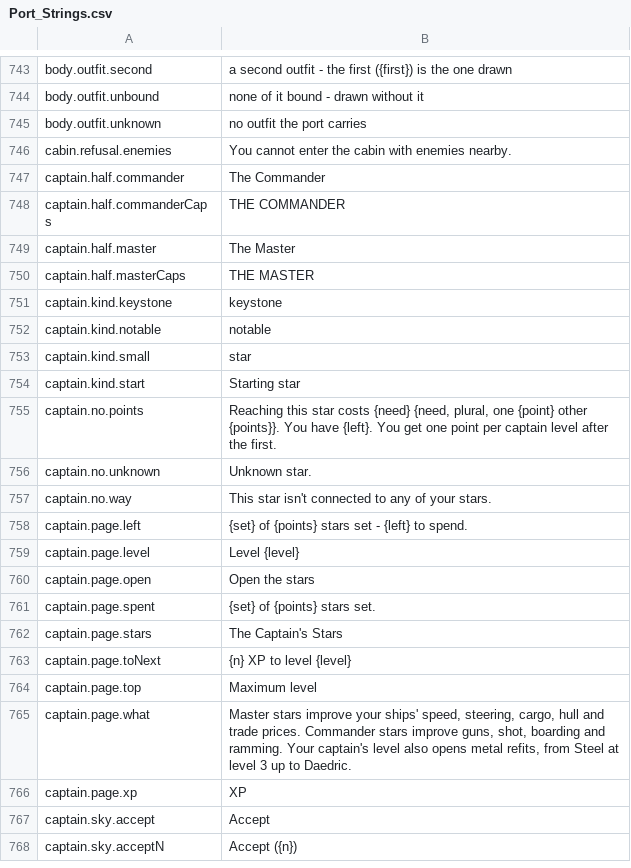
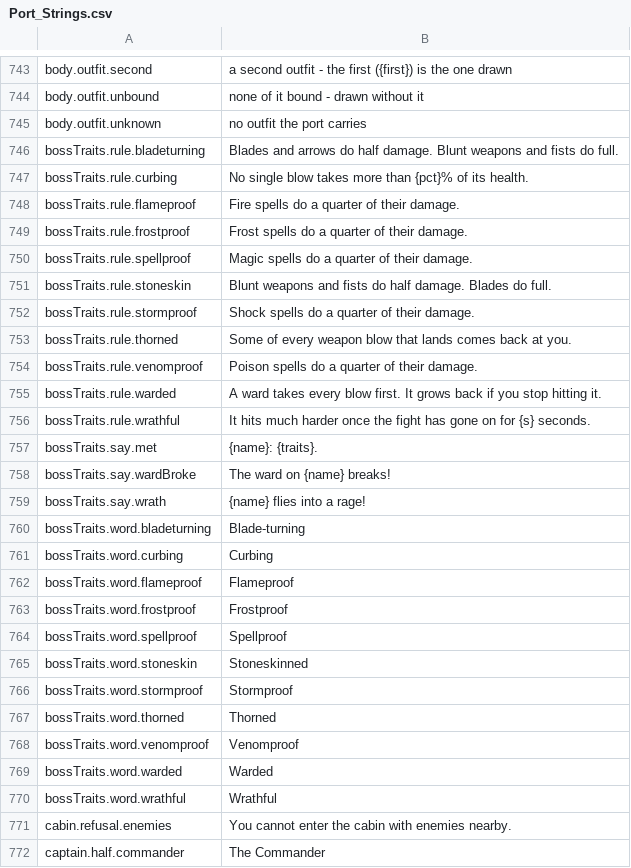
Before and after one commit to Hazerre/daggerfall-js-source, a CSV file: locales/en/Port_Strings.csv, drawn as a sheet; only a part is shown, gaps mark what is left out; the shorter side is filled out with more unchanged rows; the diff covers the shown part only.

```diff
--- a/locales/en/Port_Strings.csv
+++ b/locales/en/Port_Strings.csv
@@ -745,2 +745,27 @@ body.outfit.unbound,"none of it bound - drawn without it"
 body.outfit.unknown,"no outfit the port carries"
+bossTraits.rule.bladeturning,"Blades and arrows do half damage. Blunt weapons and fists do full."
+bossTraits.rule.curbing,"No single blow takes more than {pct}% of its health."
+bossTraits.rule.flameproof,"Fire spells do a quarter of their damage."
+bossTraits.rule.frostproof,"Frost spells do a quarter of their damage."
+bossTraits.rule.spellproof,"Magic spells do a quarter of their damage."
+bossTraits.rule.stoneskin,"Blunt weapons and fists do half damage. Blades do full."
+bossTraits.rule.stormproof,"Shock spells do a quarter of their damage."
+bossTraits.rule.thorned,"Some of every weapon blow that lands comes back at you."
+bossTraits.rule.venomproof,"Poison spells do a quarter of their damage."
+bossTraits.rule.warded,"A ward takes every blow first. It grows back if you stop hitting it."
+bossTraits.rule.wrathful,"It hits much harder once the fight has gone on for {s} seconds."
+bossTraits.say.met,"{name}: {traits}."
+bossTraits.say.wardBroke,"The ward on {name} breaks!"
+bossTraits.say.wrath,"{name} flies into a rage!"
+bossTraits.word.bladeturning,"Blade-turning"
+bossTraits.word.curbing,"Curbing"
+bossTraits.word.flameproof,"Flameproof"
+bossTraits.word.frostproof,"Frostproof"
+bossTraits.word.spellproof,"Spellproof"
+bossTraits.word.stoneskin,"Stoneskinned"
+bossTraits.word.stormproof,"Stormproof"
+bossTraits.word.thorned,"Thorned"
+bossTraits.word.venomproof,"Venomproof"
+bossTraits.word.warded,"Warded"
+bossTraits.word.wrathful,"Wrathful"
 cabin.refusal.enemies,"You cannot enter the cabin with enemies nearby."
```
Also changed, not shown: 23 added rows elsewhere in this file, 34 other files.
